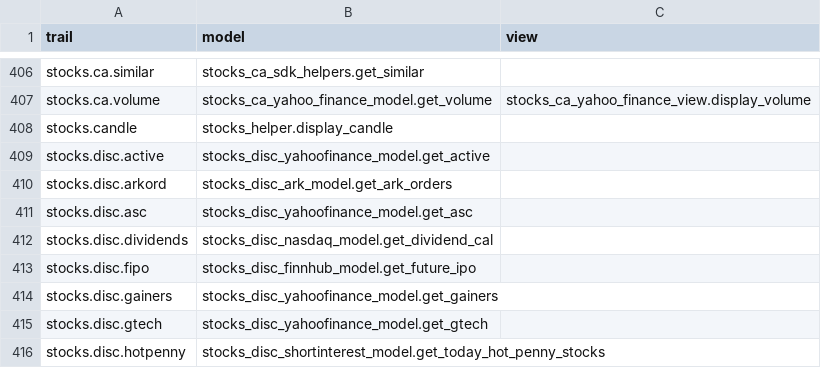
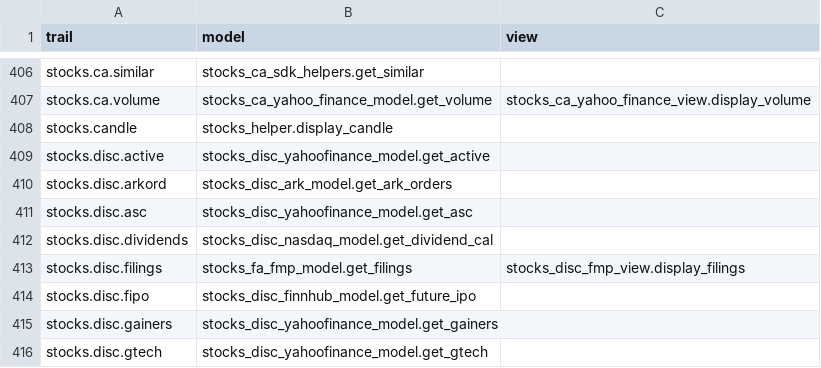
Before and after one commit to petercai/peppermint-finance, a CSV file: openbb_terminal/core/sdk/trail_map.csv, drawn as a sheet; only a part is shown, gaps mark what is left out; the shorter side is filled out with more unchanged rows; the diff names each change by its address in the sheet, - before the commit and + after, or states it on an @@ line.

```diff
--- a/openbb_terminal/core/sdk/trail_map.csv
+++ b/openbb_terminal/core/sdk/trail_map.csv
+row 413: stocks.disc.filings | stocks_fa_fmp_model.get_filings | stocks_disc_fmp_view.display_filings
```
Also changed, not shown: openbb_terminal/miscellaneous/documentation_scripts/documentation_commands_sdk.csv, 17 other files.
